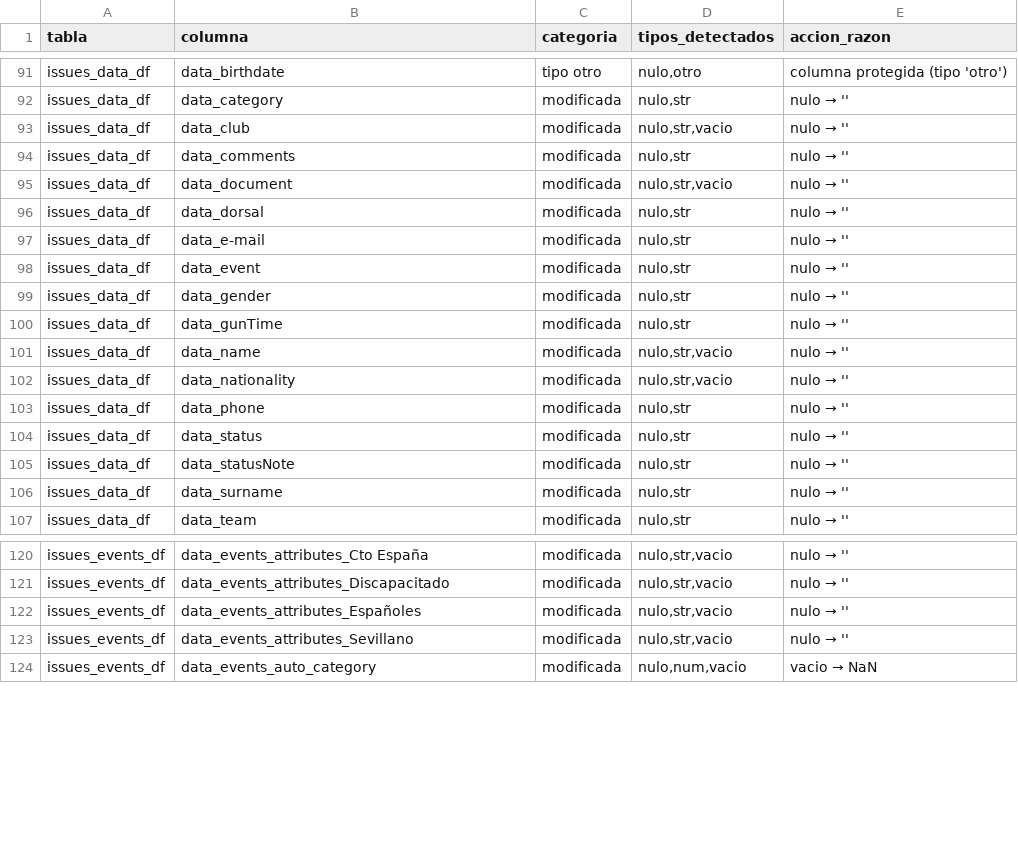
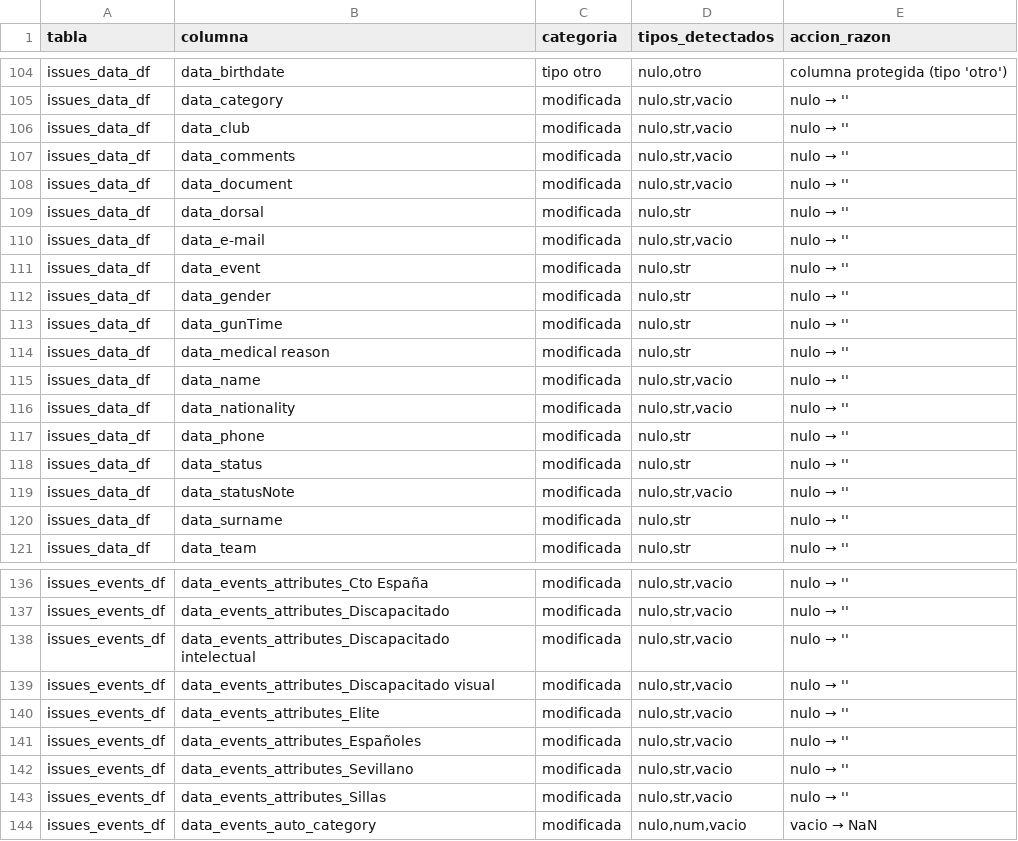
Before and after one commit to Mariosoto709/race_ml_system, a CSV file: TFM_MarioSoto/src/reportes/reporte_armonizacion.csv, drawn as a sheet; only a part is shown, gaps mark what is left out; addresses are those after the commit; the diff covers the shown part only; the diff names each change by its address in the sheet, - before the commit and + after, or states it on an @@ line.

```diff
--- a/TFM_MarioSoto/src/reportes/reporte_armonizacion.csv
+++ b/TFM_MarioSoto/src/reportes/reporte_armonizacion.csv
-D105 (tipos_detectados): nulo,str
+D105 (tipos_detectados): nulo,str,vacio
-D107 (tipos_detectados): nulo,str
+D107 (tipos_detectados): nulo,str,vacio
-D110 (tipos_detectados): nulo,str
+D110 (tipos_detectados): nulo,str,vacio
+row 114: issues_data_df | data_medical reason | modificada | nulo,str | nulo → ''
-D119 (tipos_detectados): nulo,str
+D119 (tipos_detectados): nulo,str,vacio
+row 138: issues_events_df | data_events_attributes_Discapacitado intelectual | modificada | nulo,str,vacio | nulo → ''
+row 139: issues_events_df | data_events_attributes_Discapacitado visual | modificada | nulo,str,vacio | nulo → ''
+row 140: issues_events_df | data_events_attributes_Elite | modificada | nulo,str,vacio | nulo → ''
+row 143: issues_events_df | data_events_attributes_Sillas | modificada | nulo,str,vacio | nulo → ''
```
Also changed, not shown: 16 added rows and 31 edited cells elsewhere in this file, TFM_MarioSoto/src/reportes/reporte_alertas.csv, TFM_MarioSoto/src/reportes/resumen_athletes_df.csv, 25 other files.
